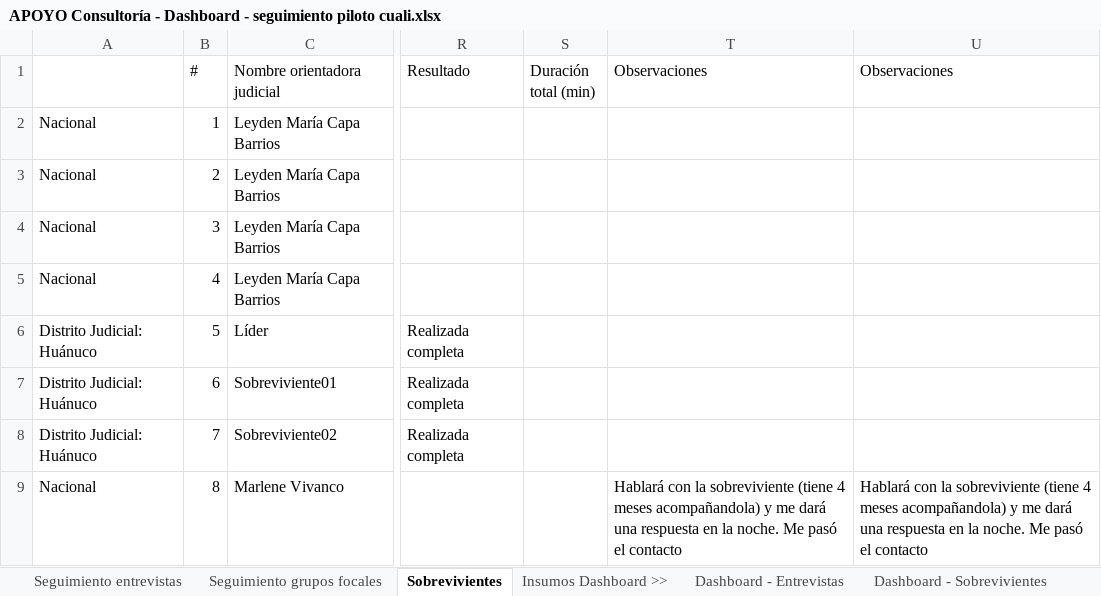
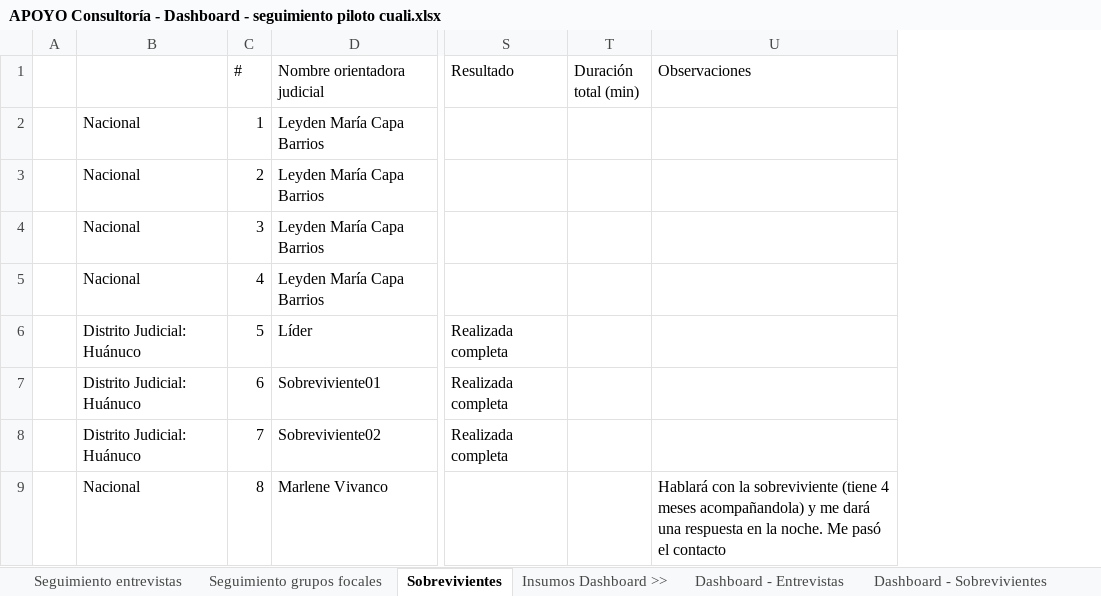
Before and after one commit to apmoncadaa-spec/dashboard-seguimiento-ijm, an Excel workbook: data/APOYO Consultoría - Dashboard - seguimiento piloto cuali.xlsx, sheet Sobrevivientes, drawn as a sheet; only a part is shown, gaps mark what is left out; values as stored, in another font and other column widths than the file's, no cell formats; conditional formats not drawn; removed rows and columns are numbered as before the commit, all else as after; the diff names each change by its address in the sheet, - before the commit and + after, or states it on an @@ line.

```diff
--- a/data/APOYO Consultoría - Dashboard - seguimiento piloto cuali.xlsx (sheet Sobrevivientes)
+++ b/data/APOYO Consultoría - Dashboard - seguimiento piloto cuali.xlsx (sheet Sobrevivientes)
+column A, empty
-column T (Observaciones), row 9: Hablará con la sobreviviente (tiene 4 meses acompañandola) y me dará una respuesta en la noche. Me pasó el contacto
```
Also changed, not shown: sheet Seguimiento entrevistas, cell formats, formulas that keep their value, 10 other files.
